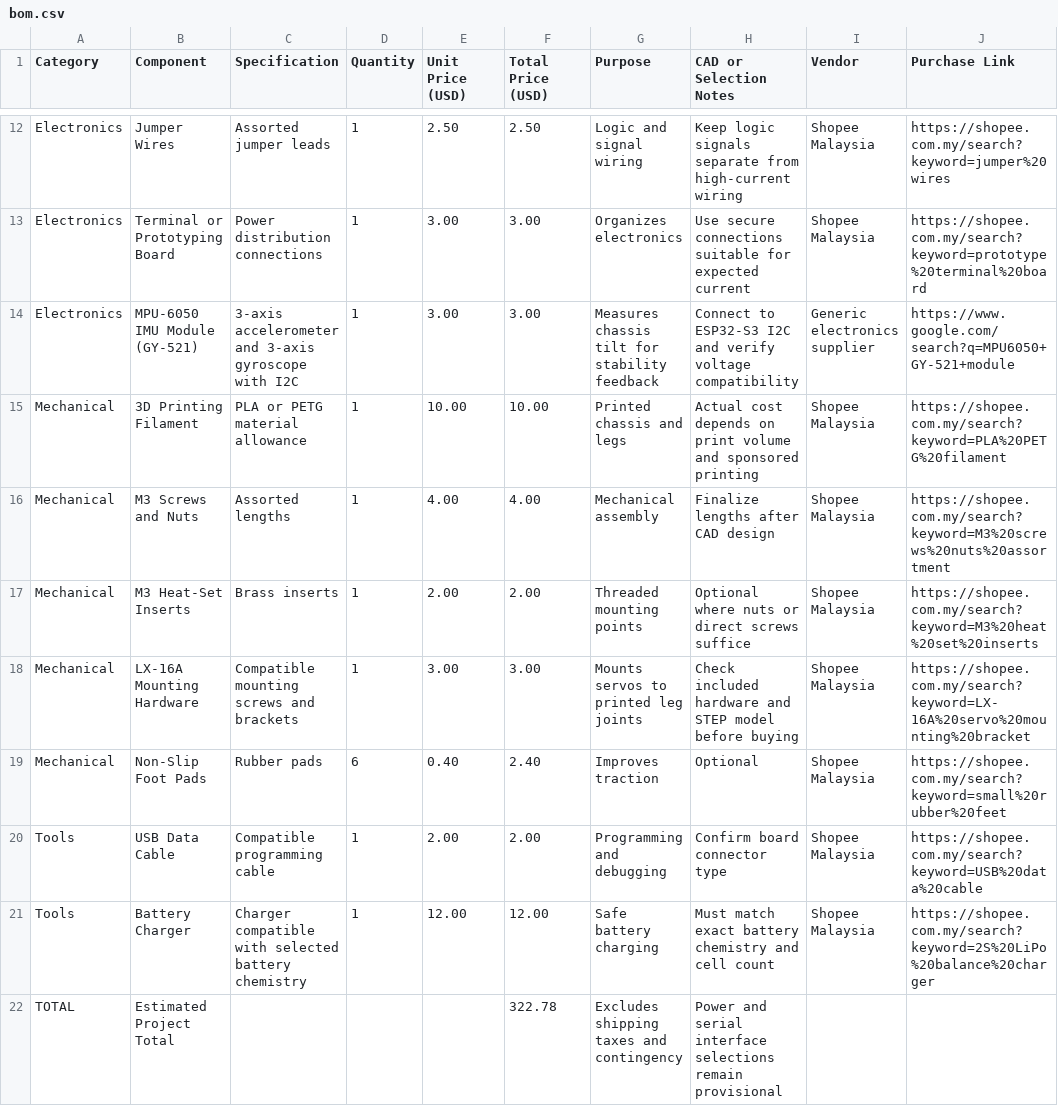
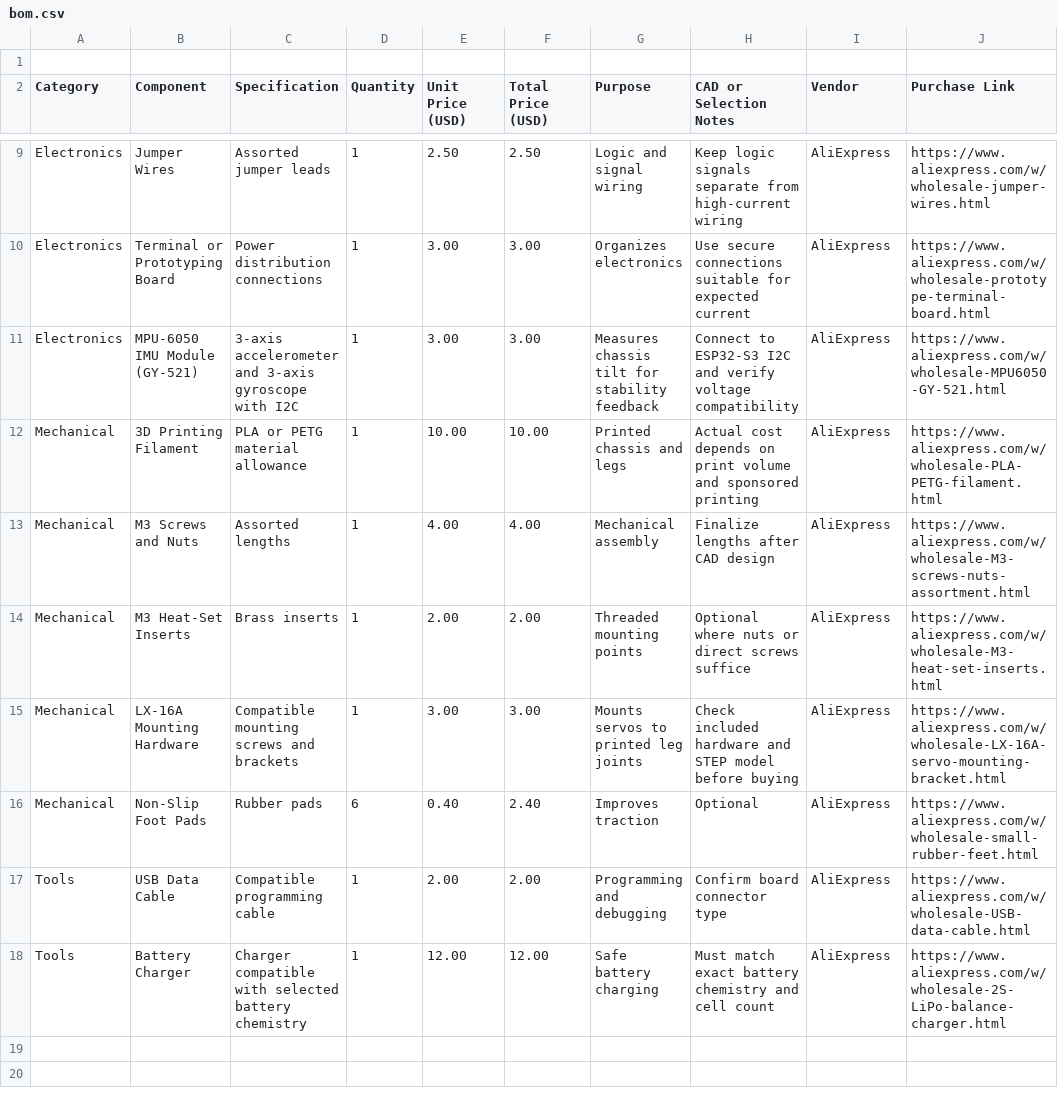
Before and after one commit to JH-2108/Hexapod, a CSV file: bom.csv, drawn as a sheet; only a part is shown, gaps mark what is left out; removed rows and columns are numbered as before the commit, all else as after; the diff covers the shown part only; the diff names each change by its address in the sheet, - before the commit and + after, or states it on an @@ line.

Commit message:
Update bom.csv

```diff
--- a/bom.csv
+++ b/bom.csv
+row 1: (empty)
-I9:I10 (Vendor): Shopee Malaysia
+I9:I10 (Vendor): AliExpress
-J9 (Purchase Link): https://shopee.com.my/search?keyword=jumper%20wires
+J9 (Purchase Link): https://www.aliexpress.com/w/wholesale-jumper-wires.html
-J10 (Purchase Link): https://shopee.com.my/search?keyword=prototype%20terminal%20board
+J10 (Purchase Link): https://www.aliexpress.com/w/wholesale-prototype-terminal-board.html
-I11 (Vendor): Generic electronics supplier
+I11 (Vendor): AliExpress
-J11 (Purchase Link): https://www.google.com/search?q=MPU6050+GY-521+module
+J11 (Purchase Link): https://www.aliexpress.com/w/wholesale-MPU6050-GY-521.html
-I12:I18 (Vendor): Shopee Malaysia
+I12:I18 (Vendor): AliExpress
-J12 (Purchase Link): https://shopee.com.my/search?keyword=PLA%20PETG%20filament
+J12 (Purchase Link): https://www.aliexpress.com/w/wholesale-PLA-PETG-filament.html
-J13 (Purchase Link): https://shopee.com.my/search?keyword=M3%20screws%20nuts%20assortment
+J13 (Purchase Link): https://www.aliexpress.com/w/wholesale-M3-screws-nuts-assortment.html
-J14 (Purchase Link): https://shopee.com.my/search?keyword=M3%20heat%20set%20inserts
+J14 (Purchase Link): https://www.aliexpress.com/w/wholesale-M3-heat-set-inserts.html
-J15 (Purchase Link): https://shopee.com.my/search?keyword=LX-16A%20servo%20mounting%20bracket
+J15 (Purchase Link): https://www.aliexpress.com/w/wholesale-LX-16A-servo-mounting-bracket.html
-J16 (Purchase Link): https://shopee.com.my/search?keyword=small%20rubber%20feet
+J16 (Purchase Link): https://www.aliexpress.com/w/wholesale-small-rubber-feet.html
-J17 (Purchase Link): https://shopee.com.my/search?keyword=USB%20data%20cable
+J17 (Purchase Link): https://www.aliexpress.com/w/wholesale-USB-data-cable.html
-J18 (Purchase Link): https://shopee.com.my/search?keyword=2S%20LiPo%20balance%20charger
+J18 (Purchase Link): https://www.aliexpress.com/w/wholesale-2S-LiPo-balance-charger.html
-row 22: TOTAL | Estimated Project Total |  |  |  | 322.78 | Excludes shipping taxes and contingency | Power and serial interface selections remain provisional
```
Also changed, not shown: 4 removed rows and 13 edited cells elsewhere in this file.
